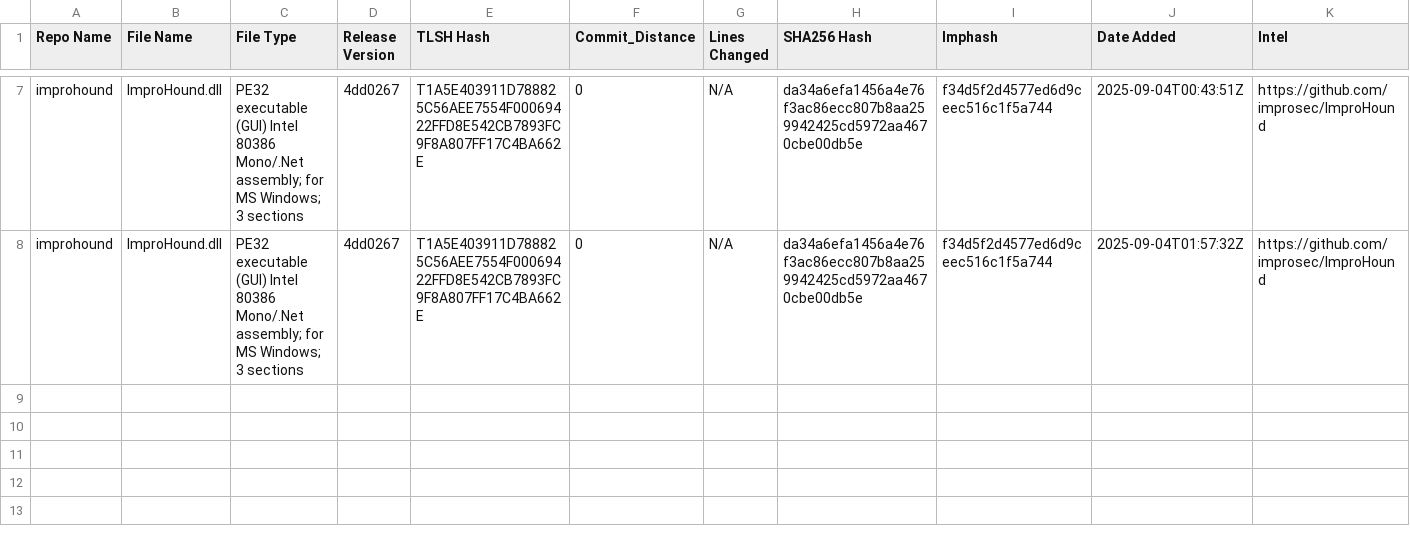
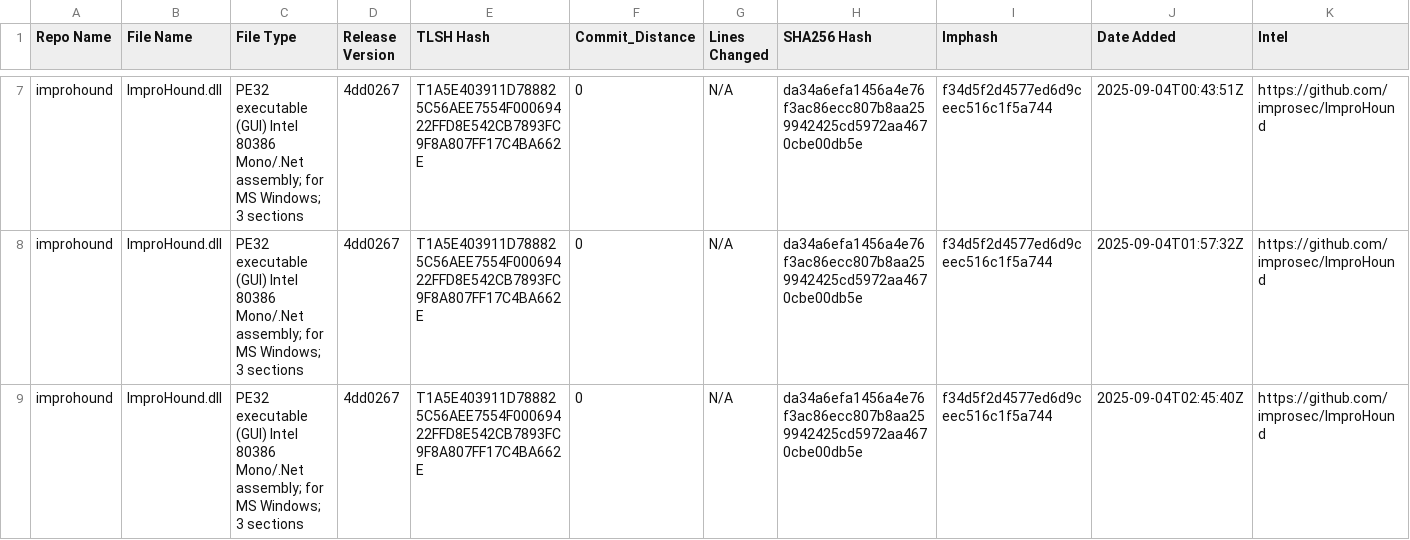
Before and after one commit to Magonia-Research/CelesTLSH-Hashes, a CSV file: improhound/improhound_tlsh_hashes.csv, drawn as a sheet; only a part is shown, gaps mark what is left out.

Commit message:
Updated TLSH CSV for improhound

```diff
--- a/improhound/improhound_tlsh_hashes.csv
+++ b/improhound/improhound_tlsh_hashes.csv
@@ -8 +8,2 @@ improhound,ImproHound.dll,PE32 executable (GUI) Intel 80386 Mono/.Net assembly;
 improhound,ImproHound.dll,PE32 executable (GUI) Intel 80386 Mono/.Net assembly; for MS Windows; 3 sections,4dd0267,T1A5E403911D788825C56AEE7554F00069422FFD8E542CB7893FC9F8A807FF17C4BA662E,0,N/A,da34a6efa1456a4e76f3ac86ecc807b8aa259942425cd5972aa4670cbe00db5e,f34d5f2d4577ed6d9ceec516c1f5a744,2025-09-04T01:57:32Z,https://github.com/improsec/ImproHound
+improhound,ImproHound.dll,PE32 executable (GUI) Intel 80386 Mono/.Net assembly; for MS Windows; 3 sections,4dd0267,T1A5E403911D788825C56AEE7554F00069422FFD8E542CB7893FC9F8A807FF17C4BA662E,0,N/A,da34a6efa1456a4e76f3ac86ecc807b8aa259942425cd5972aa4670cbe00db5e,f34d5f2d4577ed6d9ceec516c1f5a744,2025-09-04T02:45:40Z,https://github.com/improsec/ImproHound
```
